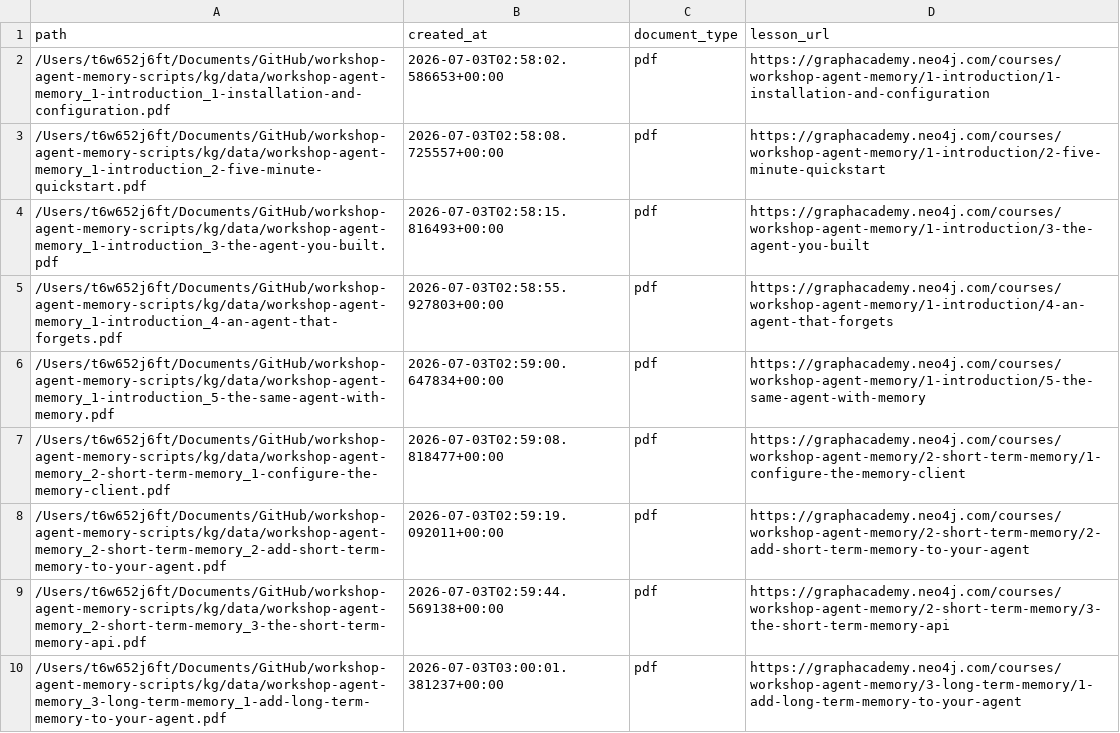
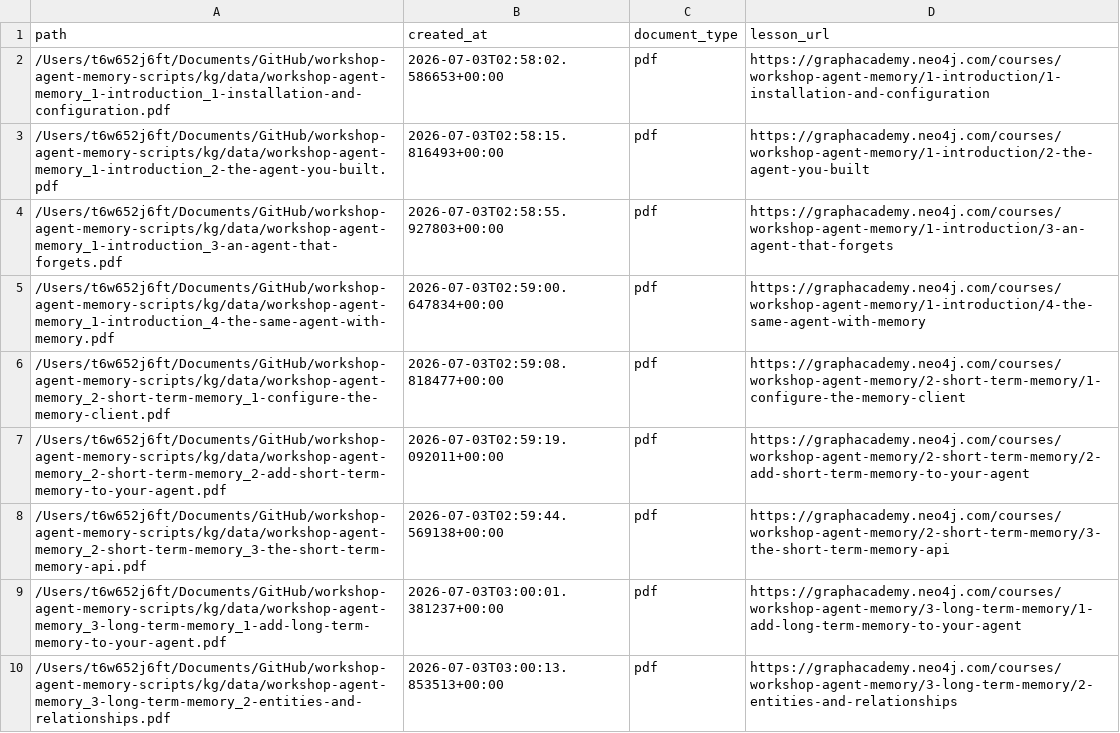
Before and after one commit to neo4j-graphacademy/workshop-agent-memory-scripts, a CSV file: data/documents.csv, drawn as a sheet; only a part is shown; the shorter side is filled out with more unchanged rows.

```diff
--- a/data/documents.csv
+++ b/data/documents.csv
@@ -2,6 +2,5 @@ path,created_at,document_type,lesson_url
 /Users/t6w652j6ft/Documents/GitHub/workshop-agent-memory-scripts/kg/data/workshop-agent-memory_1-introduction_1-installation-and-configuration.pdf,2026-07-03T02:58:02.586653+00:00,pdf,https://graphacademy.neo4j.com/courses/workshop-agent-memory/1-introduction/1-installation-and-configuration
-/Users/t6w652j6ft/Documents/GitHub/workshop-agent-memory-scripts/kg/data/workshop-agent-memory_1-introduction_2-five-minute-quickstart.pdf,2026-07-03T02:58:08.725557+00:00,pdf,https://graphacademy.neo4j.com/courses/workshop-agent-memory/1-introduction/2-five-minute-quickstart
-/Users/t6w652j6ft/Documents/GitHub/workshop-agent-memory-scripts/kg/data/workshop-agent-memory_1-introduction_3-the-agent-you-built.pdf,2026-07-03T02:58:15.816493+00:00,pdf,https://graphacademy.neo4j.com/courses/workshop-agent-memory/1-introduction/3-the-agent-you-built
-/Users/t6w652j6ft/Documents/GitHub/workshop-agent-memory-scripts/kg/data/workshop-agent-memory_1-introduction_4-an-agent-that-forgets.pdf,2026-07-03T02:58:55.927803+00:00,pdf,https://graphacademy.neo4j.com/courses/workshop-agent-memory/1-introduction/4-an-agent-that-forgets
-/Users/t6w652j6ft/Documents/GitHub/workshop-agent-memory-scripts/kg/data/workshop-agent-memory_1-introduction_5-the-same-agent-with-memory.pdf,2026-07-03T02:59:00.647834+00:00,pdf,https://graphacademy.neo4j.com/courses/workshop-agent-memory/1-introduction/5-the-same-agent-with-memory
+/Users/t6w652j6ft/Documents/GitHub/workshop-agent-memory-scripts/kg/data/workshop-agent-memory_1-introduction_2-the-agent-you-built.pdf,2026-07-03T02:58:15.816493+00:00,pdf,https://graphacademy.neo4j.com/courses/workshop-agent-memory/1-introduction/2-the-agent-you-built
+/Users/t6w652j6ft/Documents/GitHub/workshop-agent-memory-scripts/kg/data/workshop-agent-memory_1-introduction_3-an-agent-that-forgets.pdf,2026-07-03T02:58:55.927803+00:00,pdf,https://graphacademy.neo4j.com/courses/workshop-agent-memory/1-introduction/3-an-agent-that-forgets
+/Users/t6w652j6ft/Documents/GitHub/workshop-agent-memory-scripts/kg/data/workshop-agent-memory_1-introduction_4-the-same-agent-with-memory.pdf,2026-07-03T02:59:00.647834+00:00,pdf,https://graphacademy.neo4j.com/courses/workshop-agent-memory/1-introduction/4-the-same-agent-with-memory
 /Users/t6w652j6ft/Documents/GitHub/workshop-agent-memory-scripts/kg/data/workshop-agent-memory_2-short-term-memory_1-configure-the-memory-client.pdf,2026-07-03T02:59:08.818477+00:00,pdf,https://graphacademy.neo4j.com/courses/workshop-agent-memory/2-short-term-memory/1-configure-the-memory-client
```
Also changed, not shown: data/from_chunk.csv, data/lessons.csv, 9 other files.
